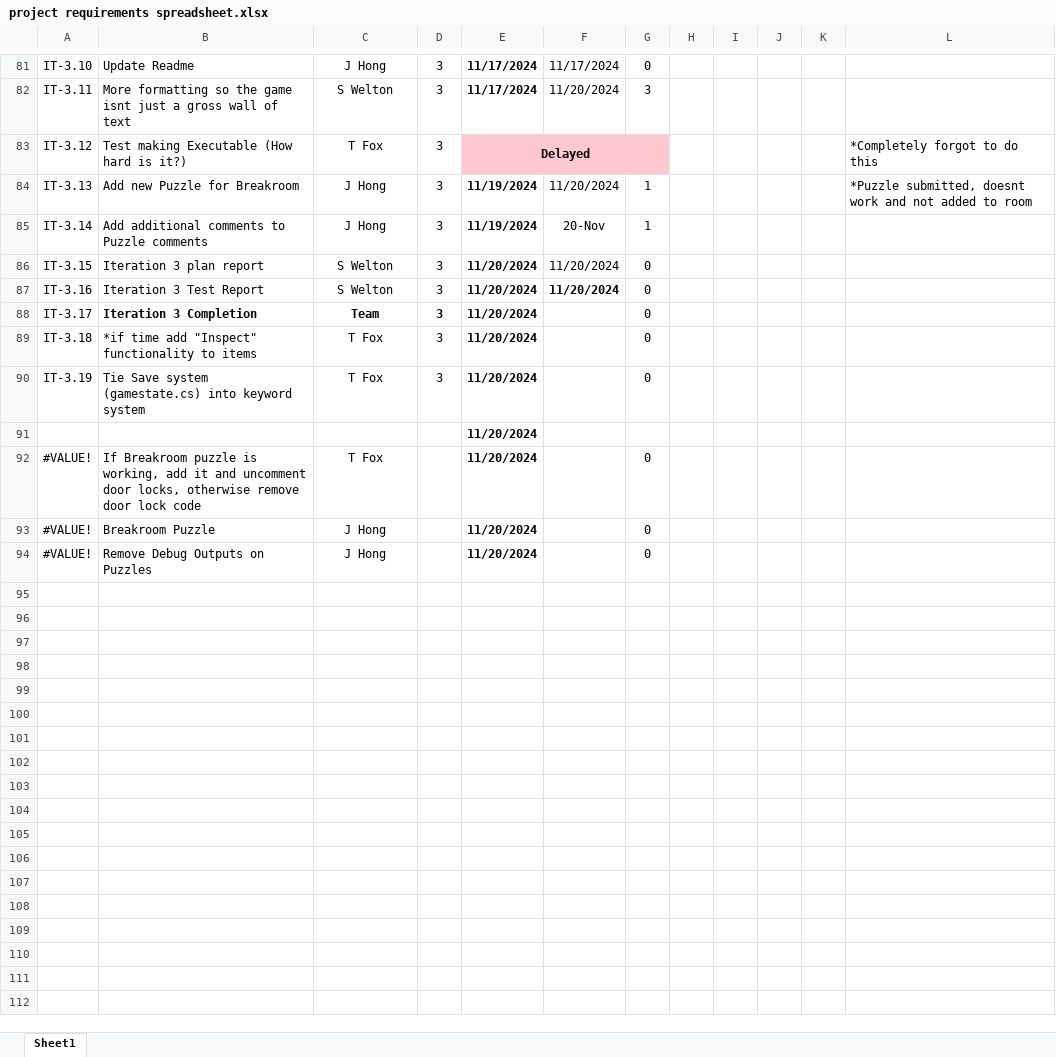
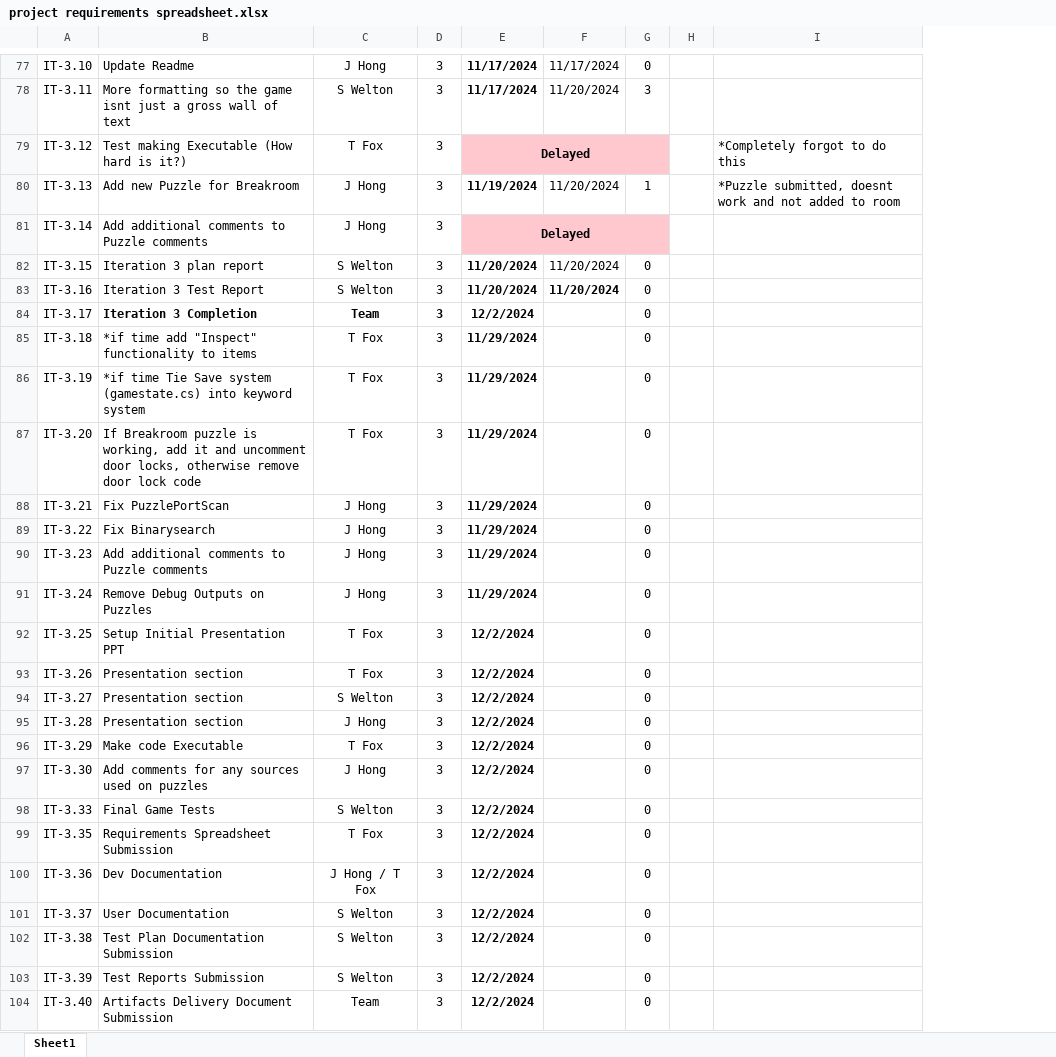
Before and after one commit to TKayaFox/Shattered-Protocols-Text-RPG, an Excel workbook: Documents/project requirements spreadsheet.xlsx, sheet Sheet1, drawn as a sheet; only a part is shown, gaps mark what is left out; values as stored, in another font and other column widths than the file's, no borders; conditional formats not drawn; removed rows and columns are numbered as before the commit, all else as after; the diff covers the shown part only; the diff names each change by its address in the sheet, - before the commit and + after, or states it on an @@ line.

Commit message:
Temp fix for breakroom not having puzzle
-update requirements doc
-temporarily commented out locks in breakroom, do not have a working puzzle to put into it.
-removed some locks to prevent soft locking self into a room

```diff
--- a/Documents/project requirements spreadsheet.xlsx (sheet Sheet1)
+++ b/Documents/project requirements spreadsheet.xlsx (sheet Sheet1)
-column I, empty
-column J, empty
-column K, empty
-E81: 11/19/2024
+E81: Delayed
-E81:G81 fill: none
+E81:G81 fill: #FFC7CE
+E81:G81 merged
-F81: 20-Nov
+F81: (empty)
-G81: 1
+G81: (empty)
-E84: 11/20/2024
+E84: 12/2/2024
-E85:E86: 11/20/2024
+E85:E86: 11/29/2024
-B86: Tie Save…
+B86: *if time Tie Save…
-row 91:  |  |  |  | 11/20/2024
-A87: #VALUE!
+A87: IT-3.20
-D87: (empty)
+D87: 3
-E87: 11/20/2024
+E87: 11/29/2024
-row 93: #VALUE! | Breakroom Puzzle | J Hong |  | 11/20/2024 |  | 0
+row 88: IT-3.21 | Fix PuzzlePortScan | J Hong | 3 | 11/29/2024 |  | 0
+row 89: IT-3.22 | Fix Binarysearch | J Hong | 3 | 11/29/2024 |  | 0
+row 90: IT-3.23 | Add additional comments to Puzzle comments | J Hong | 3 | 11/29/2024 |  | 0
-A91: #VALUE!
+A91: IT-3.24
-D91: (empty)
+D91: 3
-E91: 11/20/2024
+E91: 11/29/2024
+row 92: IT-3.25 | Setup Initial Presentation PPT | T Fox | 3 | 12/2/2024 |  | 0
+row 93: IT-3.26 | Presentation section | T Fox | 3 | 12/2/2024 |  | 0
+row 94: IT-3.27 | Presentation section | S Welton | 3 | 12/2/2024 |  | 0
+row 95: IT-3.28 | Presentation section | J Hong | 3 | 12/2/2024 |  | 0
+row 96: IT-3.29 | Make code Executable | T Fox | 3 | 12/2/2024 |  | 0
+row 97: IT-3.30 | Add comments for any sources used on puzzles | J Hong | 3 | 12/2/2024 |  | 0
+row 98: IT-3.33 | Final Game Tests | S Welton | 3 | 12/2/2024 |  | 0
+row 99: IT-3.35 | Requirements Spreadsheet Submission | T Fox | 3 | 12/2/2024 |  | 0
+row 100: IT-3.36 | Dev Documentation | J Hong / T Fox | 3 | 12/2/2024 |  | 0
+row 101: IT-3.37 | User Documentation | S Welton | 3 | 12/2/2024 |  | 0
+row 102: IT-3.38 | Test Plan Documentation Submission | S Welton | 3 | 12/2/2024 |  | 0
+row 103: IT-3.39 | Test Reports Submission | S Welton | 3 | 12/2/2024 |  | 0
+row 104: IT-3.40 | Artifacts Delivery Document Submission | Team | 3 | 12/2/2024 |  | 0
```
Also changed, not shown: 7 added rows, 5 removed rows, 8 edited cells, cell formats and merged cells elsewhere in this sheet, formulas that keep their value, hidden cells, 1 other file.
